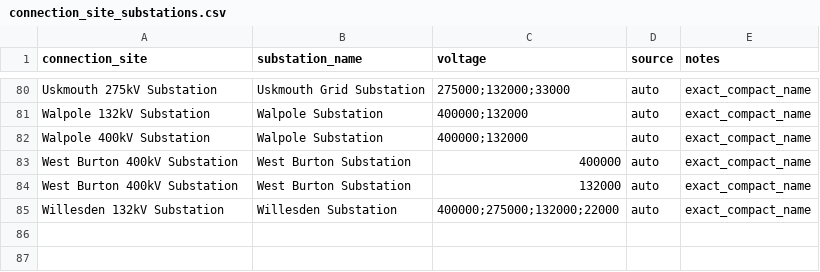
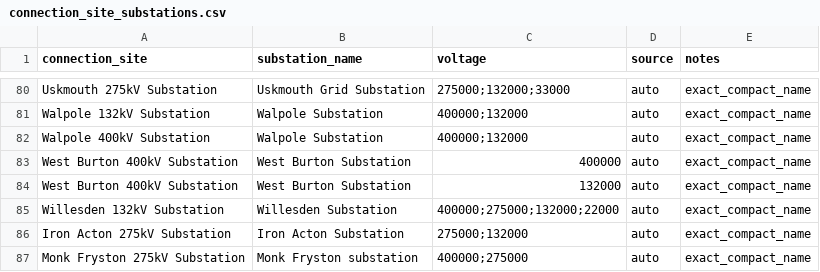
Before and after one commit to PatrickAvis/gb-grid-visualiser, a CSV file: data/regions/uk/reference/editable/connection_site_substations.csv, drawn as a sheet; only a part is shown, gaps mark what is left out.

```diff
--- a/data/regions/uk/reference/editable/connection_site_substations.csv
+++ b/data/regions/uk/reference/editable/connection_site_substations.csv
@@ -85 +85,3 @@ West Burton 400kV Substation,West Burton Substation,132000,auto,exact_compact_na
 Willesden 132kV Substation,Willesden Substation,400000;275000;132000;22000,auto,exact_compact_name
+Iron Acton 275kV Substation,Iron Acton Substation,275000;132000,auto,exact_compact_name
+Monk Fryston 275kV Substation,Monk Fryston substation,400000;275000,auto,exact_compact_name
```
Also changed, not shown: data/regions/uk/reference/editable/bmu_connection_sites.csv, data/regions/uk/reference/editable/plant_bmu_links.csv, 55 other files.
